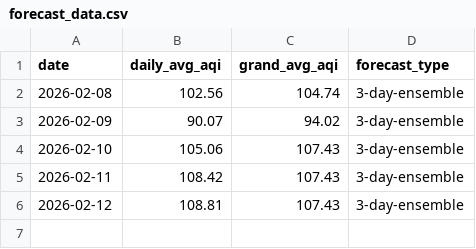
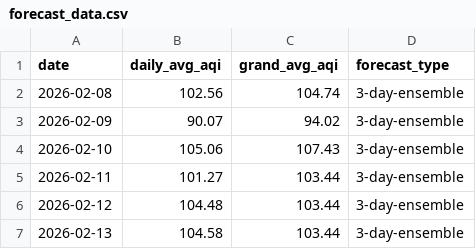
Before and after one commit to SaniyAhmed/AQI-PREDICTION, a CSV file: data/forecast_data.csv, drawn as a sheet.

```diff
--- a/data/forecast_data.csv
+++ b/data/forecast_data.csv
@@ -4,3 +4,4 @@ date,daily_avg_aqi,grand_avg_aqi,forecast_type
 2026-02-10,105.06,107.43,3-day-ensemble
-2026-02-11,108.42,107.43,3-day-ensemble
-2026-02-12,108.81,107.43,3-day-ensemble
+2026-02-11,101.27,103.44,3-day-ensemble
+2026-02-12,104.48,103.44,3-day-ensemble
+2026-02-13,104.58,103.44,3-day-ensemble
```
